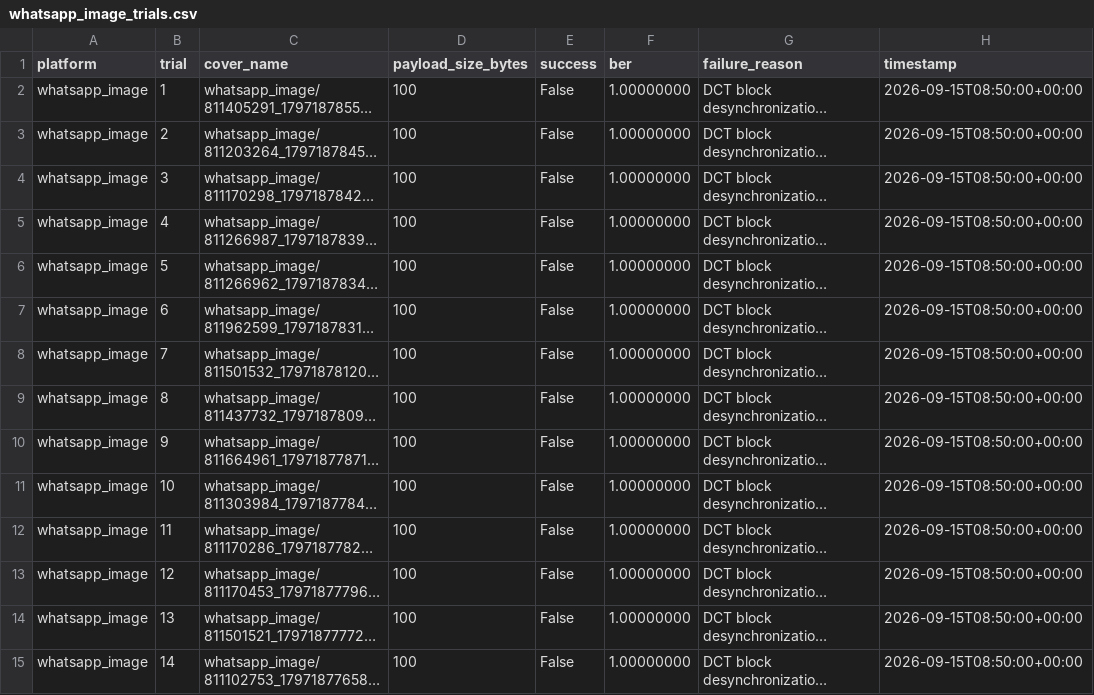
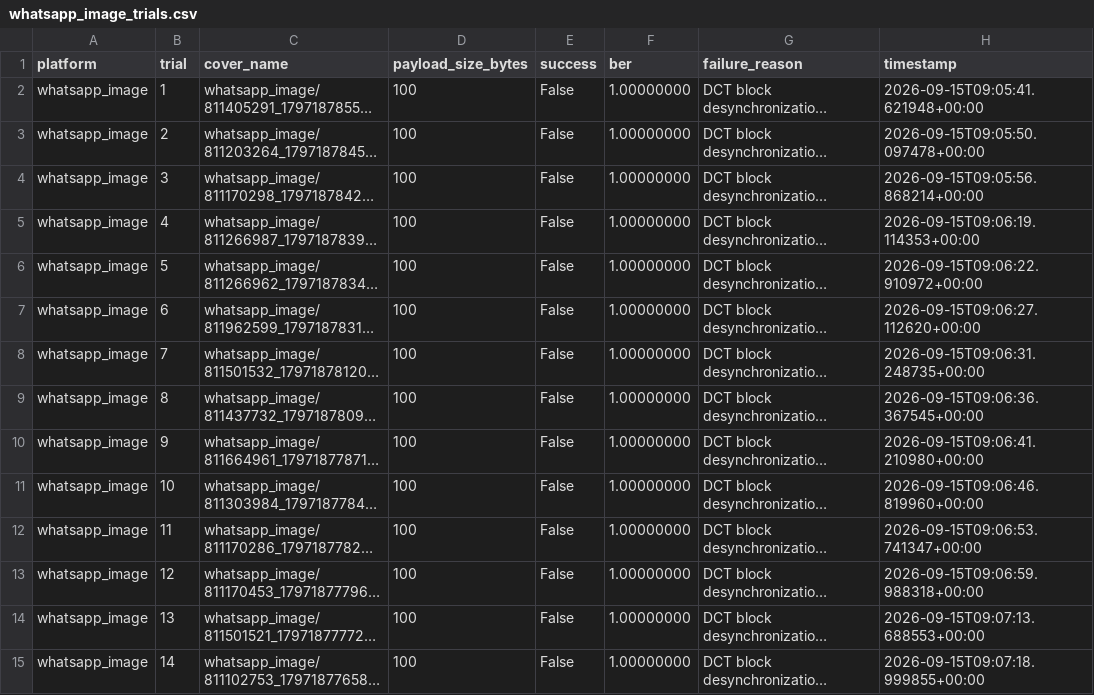
Before and after one commit to Arman-Khan-24/ShadowPost, a CSV file: phase5_results/whatsapp_image_trials.csv, drawn as a sheet; only a part is shown; long unchanged cells end in …; the diff covers the shown part only; the diff names each change by its address in the sheet, - before the commit and + after, or states it on an @@ line.

```diff
--- a/phase5_results/whatsapp_image_trials.csv
+++ b/phase5_results/whatsapp_image_trials.csv
-H2 (timestamp): 2026-09-15T08:50:00+00:00
+H2 (timestamp): 2026-09-15T09:05:41.621948+00:00
-H3 (timestamp): 2026-09-15T08:50:00+00:00
+H3 (timestamp): 2026-09-15T09:05:50.097478+00:00
-H4 (timestamp): 2026-09-15T08:50:00+00:00
+H4 (timestamp): 2026-09-15T09:05:56.868214+00:00
-H5 (timestamp): 2026-09-15T08:50:00+00:00
+H5 (timestamp): 2026-09-15T09:06:19.114353+00:00
-H6 (timestamp): 2026-09-15T08:50:00+00:00
+H6 (timestamp): 2026-09-15T09:06:22.910972+00:00
-H7 (timestamp): 2026-09-15T08:50:00+00:00
+H7 (timestamp): 2026-09-15T09:06:27.112620+00:00
-H8 (timestamp): 2026-09-15T08:50:00+00:00
+H8 (timestamp): 2026-09-15T09:06:31.248735+00:00
-H9 (timestamp): 2026-09-15T08:50:00+00:00
+H9 (timestamp): 2026-09-15T09:06:36.367545+00:00
-H10 (timestamp): 2026-09-15T08:50:00+00:00
+H10 (timestamp): 2026-09-15T09:06:41.210980+00:00
-H11 (timestamp): 2026-09-15T08:50:00+00:00
+H11 (timestamp): 2026-09-15T09:06:46.819960+00:00
-H12 (timestamp): 2026-09-15T08:50:00+00:00
+H12 (timestamp): 2026-09-15T09:06:53.741347+00:00
-H13 (timestamp): 2026-09-15T08:50:00+00:00
+H13 (timestamp): 2026-09-15T09:06:59.988318+00:00
-H14 (timestamp): 2026-09-15T08:50:00+00:00
+H14 (timestamp): 2026-09-15T09:07:13.688553+00:00
-H15 (timestamp): 2026-09-15T08:50:00+00:00
+H15 (timestamp): 2026-09-15T09:07:18.999855+00:00
```
Also changed, not shown: 31 edited cells elsewhere in this file, phase5_results/instagram_trials.csv, phase5_results/platform_trials.csv, 9 other files.
